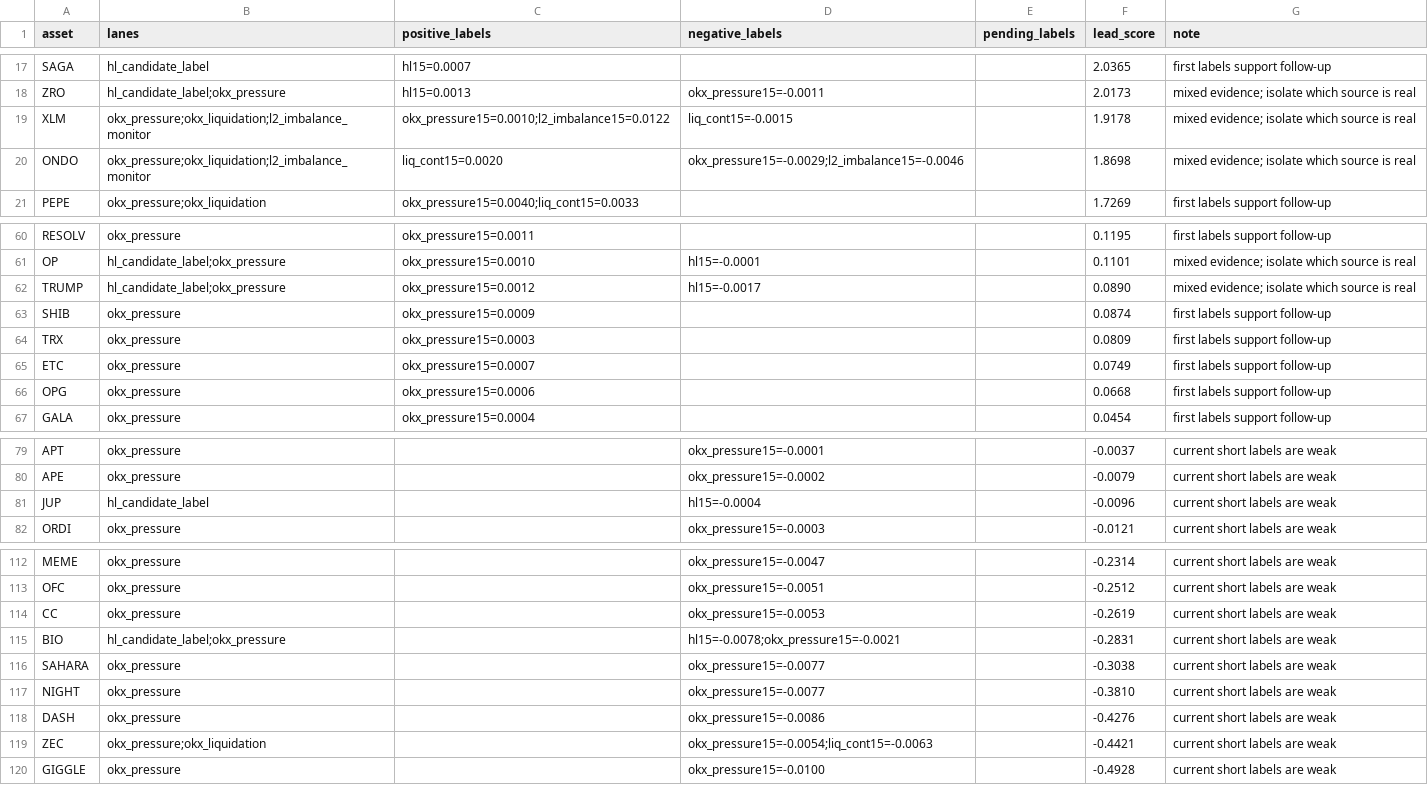
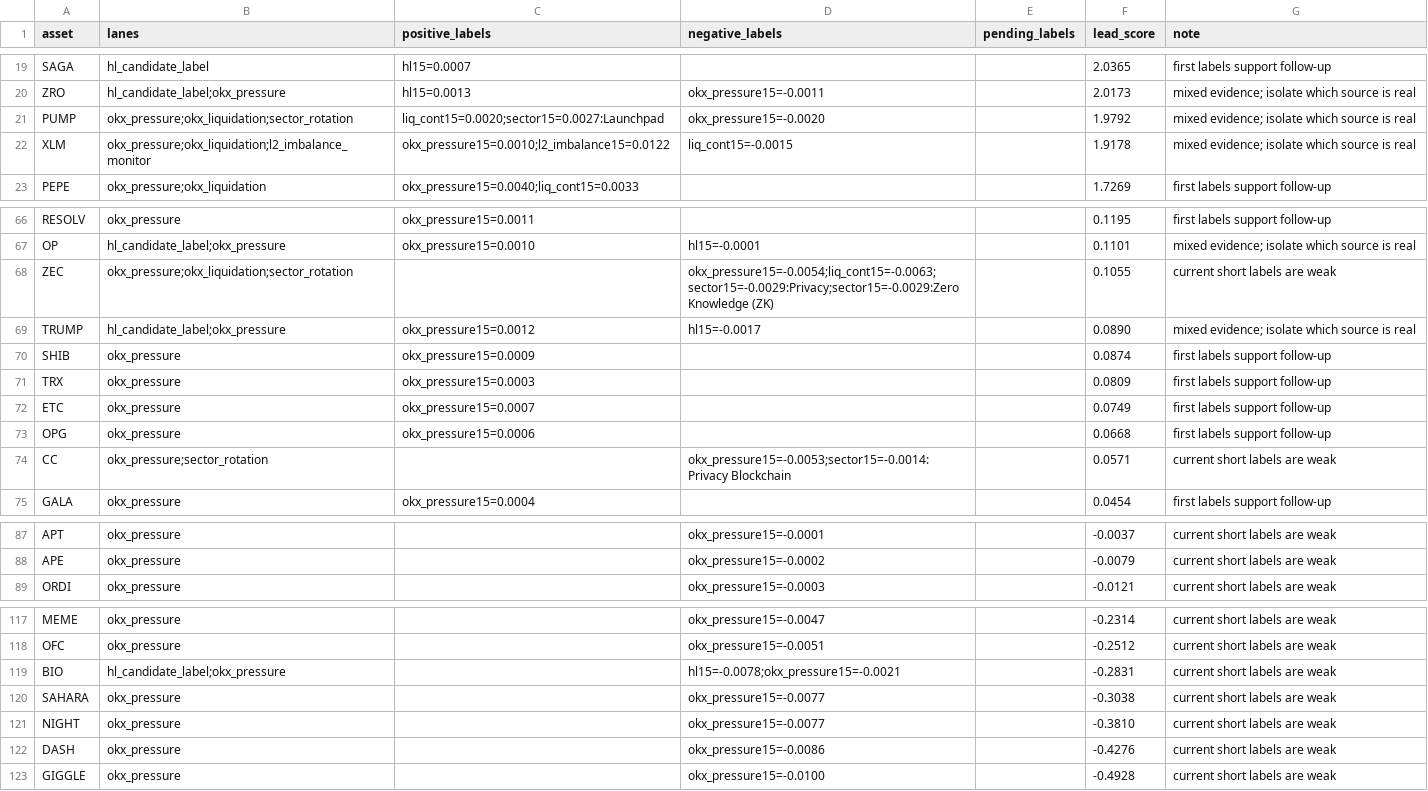
Before and after one commit to tomato414941/alpha-os, a CSV file: strategies/candidate_validation/current_cross_lane_candidate_review.csv, drawn as a sheet; only a part is shown, gaps mark what is left out; the diff covers the shown part only.

```diff
--- a/strategies/candidate_validation/current_cross_lane_candidate_review.csv
+++ b/strategies/candidate_validation/current_cross_lane_candidate_review.csv
@@ -18,4 +20,4 @@ SAGA,hl_candidate_label,hl15=0.0007,,,2.0365,first labels support follow-up
 ZRO,hl_candidate_label;okx_pressure,hl15=0.0013,okx_pressure15=-0.0011,,2.0173,mixed evidence; isolate which source is real
+PUMP,okx_pressure;okx_liquidation;sector_rotation,liq_cont15=0.0020;sector15=0.0027:Launchpad,okx_pressure15=-0.0020,,1.9792,mixed evidence; isolate which source is real
 XLM,okx_pressure;okx_liquidation;l2_imbalance_monitor,okx_pressure15=0.0010;l2_imbalance15=0.0122,liq_cont15=-0.0015,,1.9178,mixed evidence; isolate which source is real
-ONDO,okx_pressure;okx_liquidation;l2_imbalance_monitor,liq_cont15=0.0020,okx_pressure15=-0.0029;l2_imbalance15=-0.0046,,1.8698,mixed evidence; isolate which source is real
 PEPE,okx_pressure;okx_liquidation,okx_pressure15=0.0040;liq_cont15=0.0033,,,1.7269,first labels support follow-up
@@ -61,2 +67,3 @@ RESOLV,okx_pressure,okx_pressure15=0.0011,,,0.1195,first labels support follow-u
 OP,hl_candidate_label;okx_pressure,okx_pressure15=0.0010,hl15=-0.0001,,0.1101,mixed evidence; isolate which source is real
+ZEC,okx_pressure;okx_liquidation;sector_rotation,,okx_pressure15=-0.0054;liq_cont15=-0.0063;sector15=-0.0029:Privacy;sector15=-0.0029:Zero Knowledge (ZK),,0.1055,current short labels are weak
 TRUMP,hl_candidate_label;okx_pressure,okx_pressure15=0.0012,hl15=-0.0017,,0.0890,mixed evidence; isolate which source is real
@@ -66,2 +73,3 @@ ETC,okx_pressure,okx_pressure15=0.0007,,,0.0749,first labels support follow-up
 OPG,okx_pressure,okx_pressure15=0.0006,,,0.0668,first labels support follow-up
+CC,okx_pressure;sector_rotation,,okx_pressure15=-0.0053;sector15=-0.0014:Privacy Blockchain,,0.0571,current short labels are weak
 GALA,okx_pressure,okx_pressure15=0.0004,,,0.0454,first labels support follow-up
@@ -80,3 +88,2 @@ APT,okx_pressure,,okx_pressure15=-0.0001,,-0.0037,current short labels are weak
 APE,okx_pressure,,okx_pressure15=-0.0002,,-0.0079,current short labels are weak
-JUP,hl_candidate_label,,hl15=-0.0004,,-0.0096,current short labels are weak
 ORDI,okx_pressure,,okx_pressure15=-0.0003,,-0.0121,current short labels are weak
@@ -113,3 +118,2 @@ MEME,okx_pressure,,okx_pressure15=-0.0047,,-0.2314,current short labels are weak
 OFC,okx_pressure,,okx_pressure15=-0.0051,,-0.2512,current short labels are weak
-CC,okx_pressure,,okx_pressure15=-0.0053,,-0.2619,current short labels are weak
 BIO,hl_candidate_label;okx_pressure,,hl15=-0.0078;okx_pressure15=-0.0021,,-0.2831,current short labels are weak
@@ -118,3 +122,2 @@ NIGHT,okx_pressure,,okx_pressure15=-0.0077,,-0.3810,current short labels are wea
 DASH,okx_pressure,,okx_pressure15=-0.0086,,-0.4276,current short labels are weak
-ZEC,okx_pressure;okx_liquidation,,okx_pressure15=-0.0054;liq_cont15=-0.0063,,-0.4421,current short labels are weak
 GIGGLE,okx_pressure,,okx_pressure15=-0.0100,,-0.4928,current short labels are weak
```
Also changed, not shown: 9 added rows and 5 removed rows elsewhere in this file, strategies/candidate_validation/current_hl_candidate_return_context.csv, strategies/candidate_validation/current_signal_family_review.csv, 7 other files.
